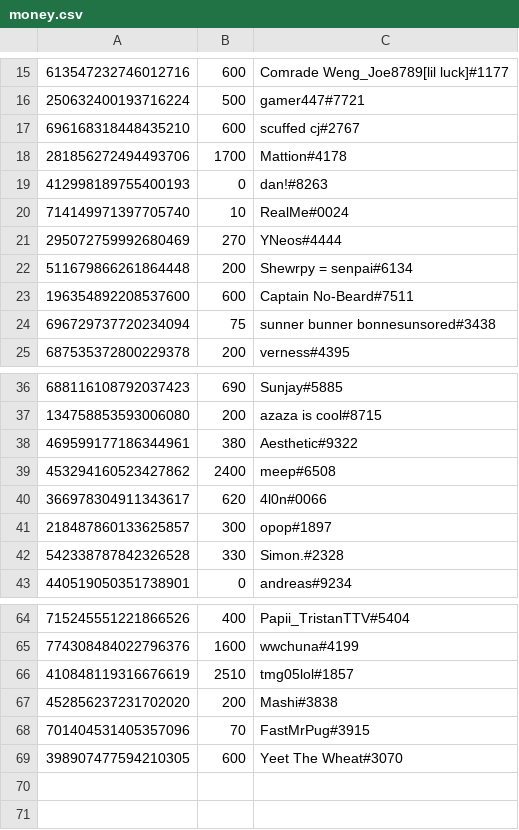
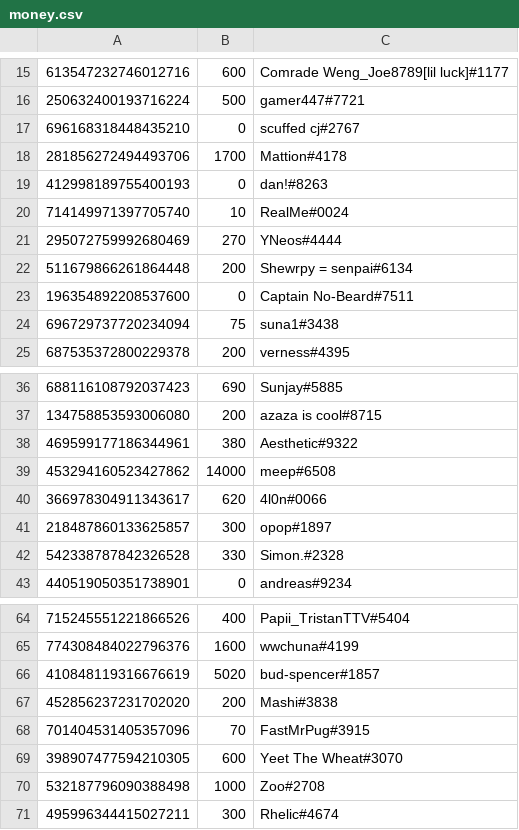
Before and after one commit to LevBernstein/BeardlessBot, a CSV file: money.csv, drawn as a sheet; only a part is shown, gaps mark what is left out.

Commit message:
Regular update

```diff
--- a/money.csv
+++ b/money.csv
@@ -16,3 +16,3 @@
 250632400193716224,500,gamer447#7721
-696168318448435210,600,scuffed cj#2767
+696168318448435210,0,scuffed cj#2767
 281856272494493706,1700,Mattion#4178
@@ -22,4 +22,4 @@
 511679866261864448,200,Shewrpy = senpai#6134
-196354892208537600,600,Captain No-Beard#7511
-696729737720234094,75,sunner bunner bonnesunsored#3438
+196354892208537600,0,Captain No-Beard#7511
+696729737720234094,75,suna1#3438
 687535372800229378,200,verness#4395
@@ -38,3 +38,3 @@
 469599177186344961,380,Aesthetic#9322
-453294160523427862,2400,meep#6508
+453294160523427862,14000,meep#6508
 366978304911343617,620,4l0n#0066
@@ -65,3 +65,3 @@
 774308484022796376,1600,wwchuna#4199
-410848119316676619,2510,tmg05lol#1857
+410848119316676619,5020,bud-spencer#1857
 452856237231702020,200,Mashi#3838
@@ -69 +69,3 @@
 398907477594210305,600,Yeet The Wheat#3070
+532187796090388498,1000,Zoo#2708
+495996344415027211,300,Rhelic#4674
```
